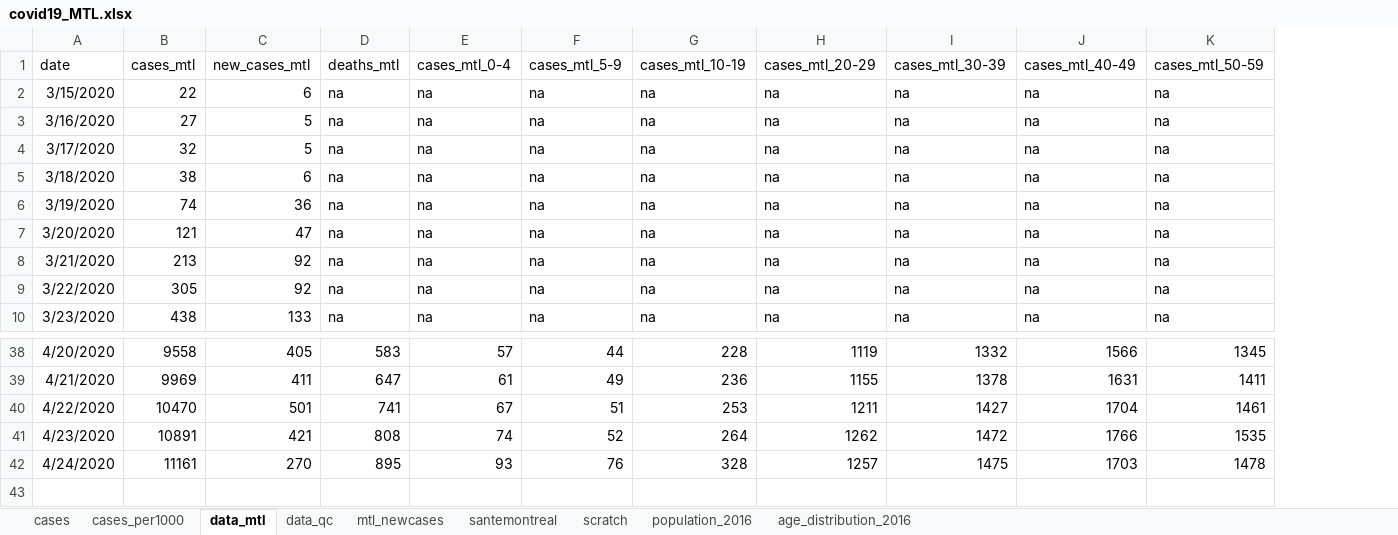
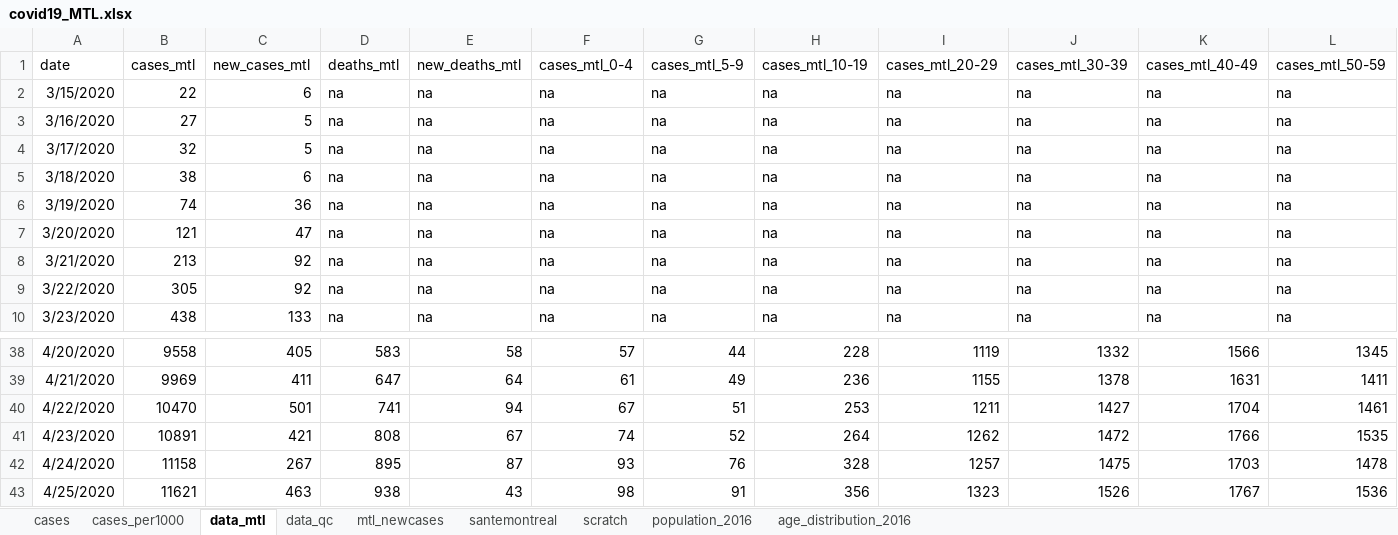
Before and after one commit to jeremymoreau/covid19mtl, an Excel workbook: data/covid19_MTL.xlsx, sheet data_mtl, drawn as a sheet; only a part is shown, gaps mark what is left out; values as stored, in another font and other column widths than the file's, no borders; rows hold the shown columns only; the diff names each change by its address in the sheet, - before the commit and + after, or states it on an @@ line.

Commit message:
Update data (2020-04-26)
Added new columns (not yet displayed in dashboard)

```diff
--- a/data/covid19_MTL.xlsx (sheet data_mtl)
+++ b/data/covid19_MTL.xlsx (sheet data_mtl)
+column E, rows 1-10: new_deaths_mtl | na | na | na | na | na | na | na | na | na; rows 38-42: 58 | 64 | 94 | 67 | 87
-B42: 11161
+B42: 11158
-C42: 270
+C42: 267
+row 43: 4/25/2020 | 11621 | 463 | 938 | 43 | 98 | 91 | 356 | 1323 | 1526 | 1767 | 1536
```
Also changed, not shown: sheet scratch, sheet data_qc, sheet mtl_newcases, sheet cases, sheet cases_per1000, sheet santemontreal, formulas that keep their value, 4 other files.
